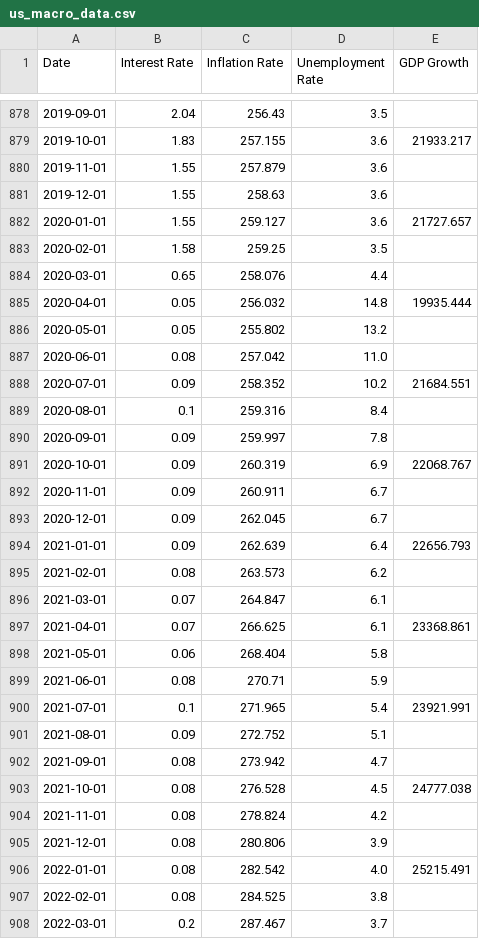
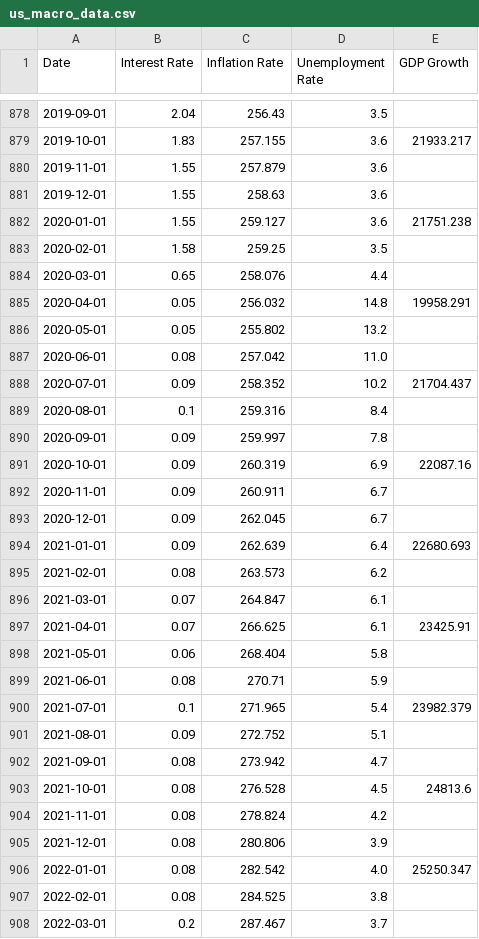
Before and after one commit to kongchenglc/QuantitativeTrading, a CSV file: data/us_macro_data.csv, drawn as a sheet; only a part is shown, gaps mark what is left out; the diff covers the shown part only.

```diff
--- a/data/us_macro_data.csv
+++ b/data/us_macro_data.csv
@@ -881,27 +881,27 @@ Date,Interest Rate,Inflation Rate,Unemployment Rate,GDP Growth
 2019-12-01,1.55,258.63,3.6,
-2020-01-01,1.55,259.127,3.6,21727.657
+2020-01-01,1.55,259.127,3.6,21751.238
 2020-02-01,1.58,259.25,3.5,
 2020-03-01,0.65,258.076,4.4,
-2020-04-01,0.05,256.032,14.8,19935.444
+2020-04-01,0.05,256.032,14.8,19958.291
 2020-05-01,0.05,255.802,13.2,
 2020-06-01,0.08,257.042,11.0,
-2020-07-01,0.09,258.352,10.2,21684.551
+2020-07-01,0.09,258.352,10.2,21704.437
 2020-08-01,0.1,259.316,8.4,
 2020-09-01,0.09,259.997,7.8,
-2020-10-01,0.09,260.319,6.9,22068.767
+2020-10-01,0.09,260.319,6.9,22087.16
 2020-11-01,0.09,260.911,6.7,
 2020-12-01,0.09,262.045,6.7,
-2021-01-01,0.09,262.639,6.4,22656.793
+2021-01-01,0.09,262.639,6.4,22680.693
 2021-02-01,0.08,263.573,6.2,
 2021-03-01,0.07,264.847,6.1,
-2021-04-01,0.07,266.625,6.1,23368.861
+2021-04-01,0.07,266.625,6.1,23425.91
 2021-05-01,0.06,268.404,5.8,
 2021-06-01,0.08,270.71,5.9,
-2021-07-01,0.1,271.965,5.4,23921.991
+2021-07-01,0.1,271.965,5.4,23982.379
 2021-08-01,0.09,272.752,5.1,
 2021-09-01,0.08,273.942,4.7,
-2021-10-01,0.08,276.528,4.5,24777.038
+2021-10-01,0.08,276.528,4.5,24813.6
 2021-11-01,0.08,278.824,4.2,
 2021-12-01,0.08,280.806,3.9,
-2022-01-01,0.08,282.542,4.0,25215.491
+2022-01-01,0.08,282.542,4.0,25250.347
 2022-02-01,0.08,284.525,3.8,
```
Also changed, not shown: 3 added rows and 14 edited cells elsewhere in this file, data/cleaned_data.csv, data/nvidia_historical_data.csv, 2 other files.
